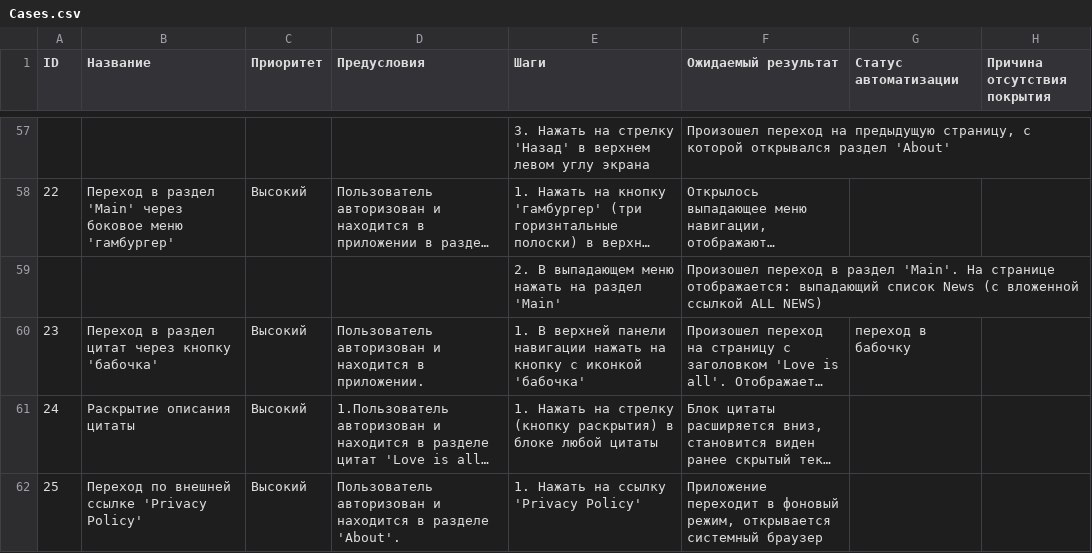
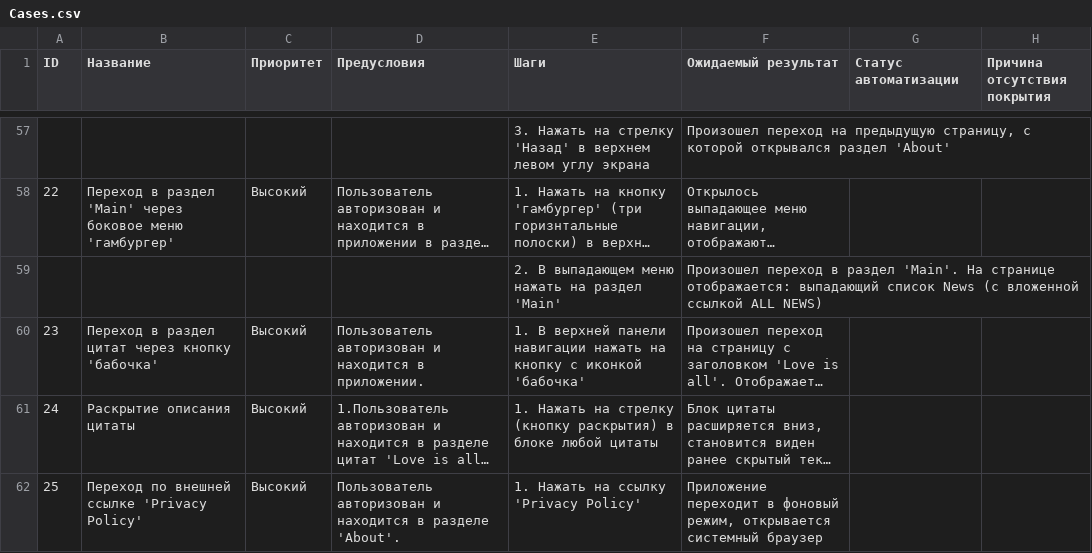
Before and after one commit to NataliaSerdakova/Diplom, a CSV file: Cases.csv, drawn as a sheet; only a part is shown, gaps mark what is left out; long unchanged cells end in …; the diff covers the shown part only; the diff names each change by its address in the sheet, - before the commit and + after, or states it on an @@ line.

```diff
--- a/Cases.csv
+++ b/Cases.csv
-G60 (Статус автоматизации): переход в бабочку
+G60 (Статус автоматизации): (empty)
```
Also changed, not shown: 2 added rows and 10 edited cells elsewhere in this file, 6 other files.
